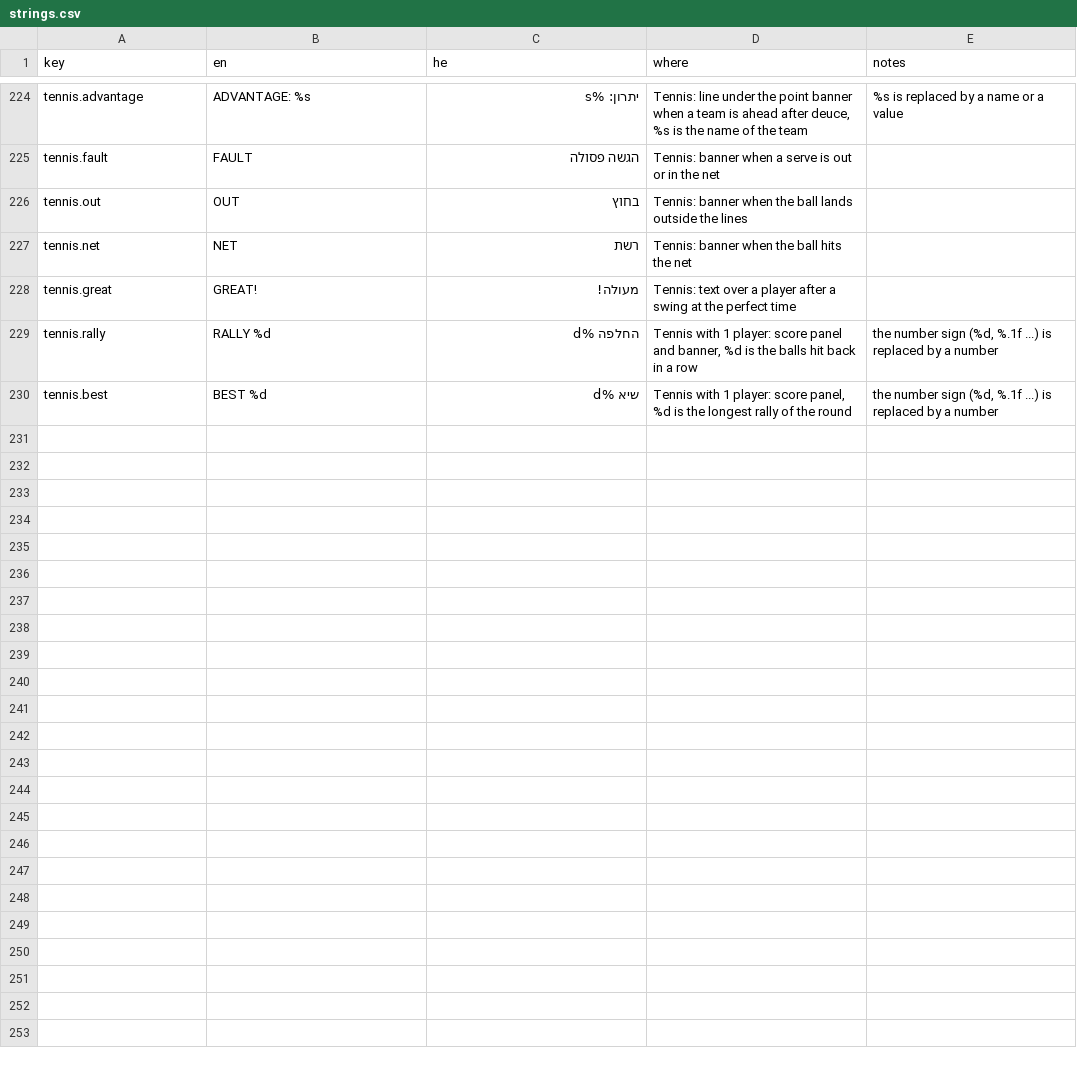
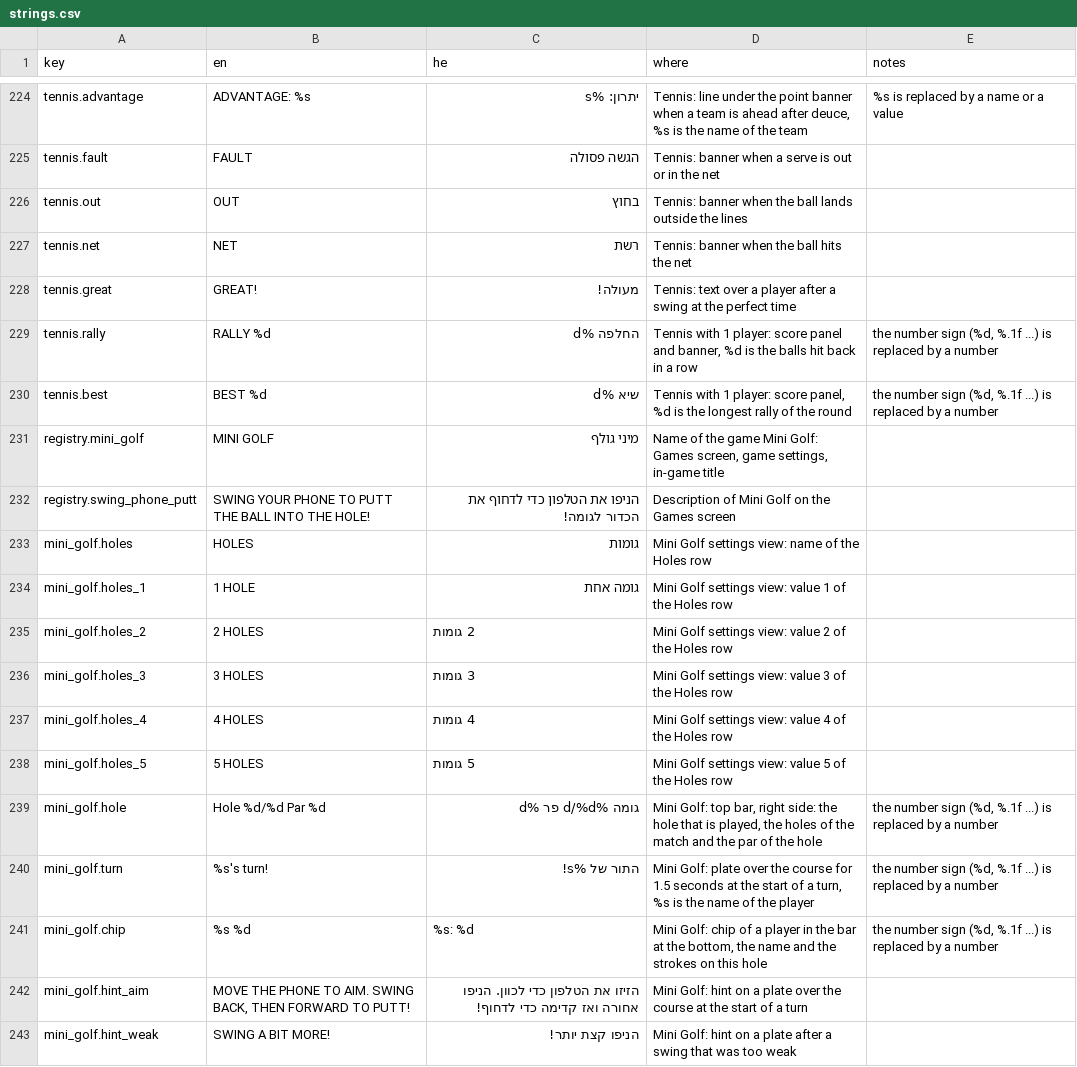
Before and after one commit to alonzo86/remote-play, a CSV file: assets/lang/strings.csv, drawn as a sheet; only a part is shown, gaps mark what is left out; the diff covers the shown part only; the diff names each change by its address in the sheet, - before the commit and + after, or states it on an @@ line.

```diff
--- a/assets/lang/strings.csv
+++ b/assets/lang/strings.csv
+row 231: registry.mini_golf | MINI GOLF | מיני גולף | Name of the game Mini Golf: Games screen, game settings, in-game title
+row 232: registry.swing_phone_putt | SWING YOUR PHONE TO PUTT THE BALL INTO THE HOLE! | הניפו את הטלפון כדי לדחוף את הכדור לגומה! | Description of Mini Golf on the Games screen
+row 233: mini_golf.holes | HOLES | גומות | Mini Golf settings view: name of the Holes row
+row 234: mini_golf.holes_1 | 1 HOLE | גומה אחת | Mini Golf settings view: value 1 of the Holes row
+row 235: mini_golf.holes_2 | 2 HOLES | 2 גומות | Mini Golf settings view: value 2 of the Holes row
+row 236: mini_golf.holes_3 | 3 HOLES | 3 גומות | Mini Golf settings view: value 3 of the Holes row
+row 237: mini_golf.holes_4 | 4 HOLES | 4 גומות | Mini Golf settings view: value 4 of the Holes row
+row 238: mini_golf.holes_5 | 5 HOLES | 5 גומות | Mini Golf settings view: value 5 of the Holes row
+row 239: mini_golf.hole | Hole %d/%d Par %d | גומה %d/%d פר %d | Mini Golf: top bar, right side: the hole that is played, the holes of the match and the par of the hole | the number sign (%d, %.1f ...) is replaced by a number
+row 240: mini_golf.turn | %s's turn! | התור של %s! | Mini Golf: plate over the course for 1.5 seconds at the start of a turn, %s is the name of the player | the number sign (%d, %.1f ...) is replaced by a number
+row 241: mini_golf.chip | %s %d | %s: %d | Mini Golf: chip of a player in the bar at the bottom, the name and the strokes on this hole | the number sign (%d, %.1f ...) is replaced by a number
+row 242: mini_golf.hint_aim | MOVE THE PHONE TO AIM. SWING BACK, THEN FORWARD TO PUTT! | הזיזו את הטלפון כדי לכוון. הניפו אחורה ואז קדימה כדי לדחוף! | Mini Golf: hint on a plate over the course at the start of a turn
+row 243: mini_golf.hint_weak | SWING A BIT MORE! | הניפו קצת יותר! | Mini Golf: hint on a plate after a swing that was too weak
```
Also changed, not shown: 12 added rows elsewhere in this file, 29 other files.
